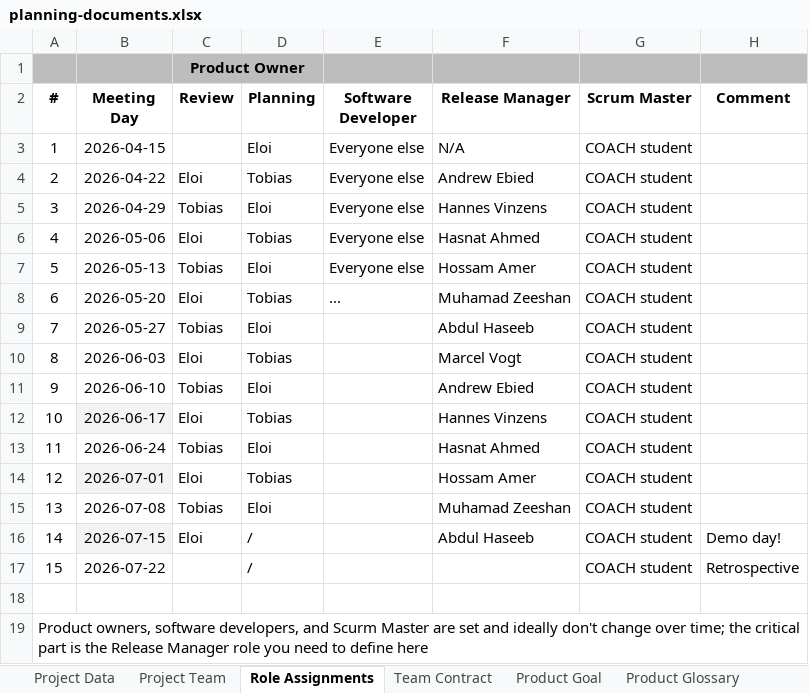
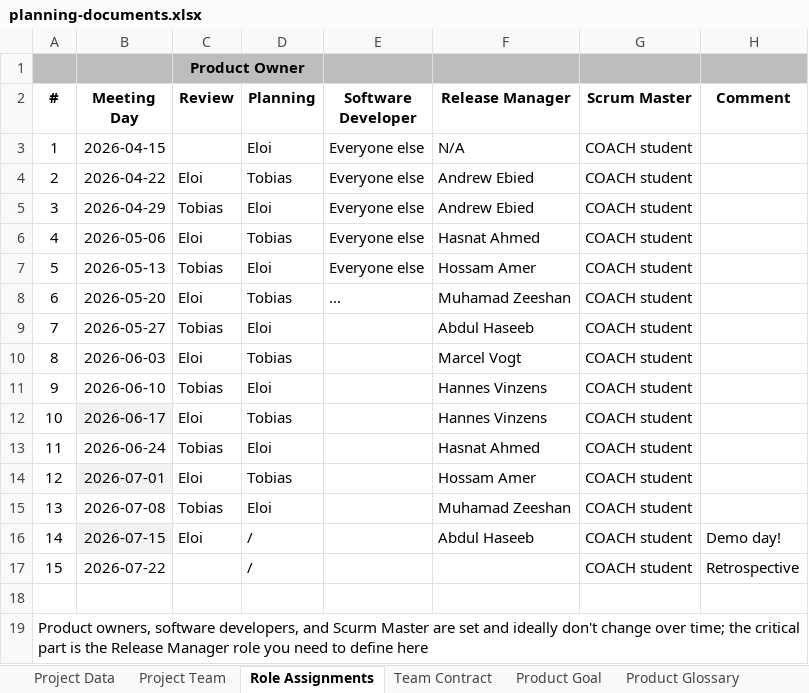
Before and after one commit to amosproj/amos2026ss03-ailixir-intelligence, an Excel workbook: Deliverables/sprint-02/planning-documents.xlsx, sheet Role Assignments, drawn as a sheet; values as stored, in another font and other column widths than the file's, no borders; charts and pictures and table styles not drawn; the diff names each change by its address in the sheet, - before the commit and + after, or states it on an @@ line.

Commit message:
update planning documents
Signed-off-by: Eloi Sandt <eloi.sandt@campus.tu-berlin.de>

```diff
--- a/Deliverables/sprint-02/planning-documents.xlsx (sheet Role Assignments)
+++ b/Deliverables/sprint-02/planning-documents.xlsx (sheet Role Assignments)
-F5 (Release Manager): Hannes Vinzens
+F5 (Release Manager): Andrew Ebied
-F11 (Release Manager): Andrew Ebied
+F11 (Release Manager): Hannes Vinzens
```
Also changed, not shown: 1 other file.
